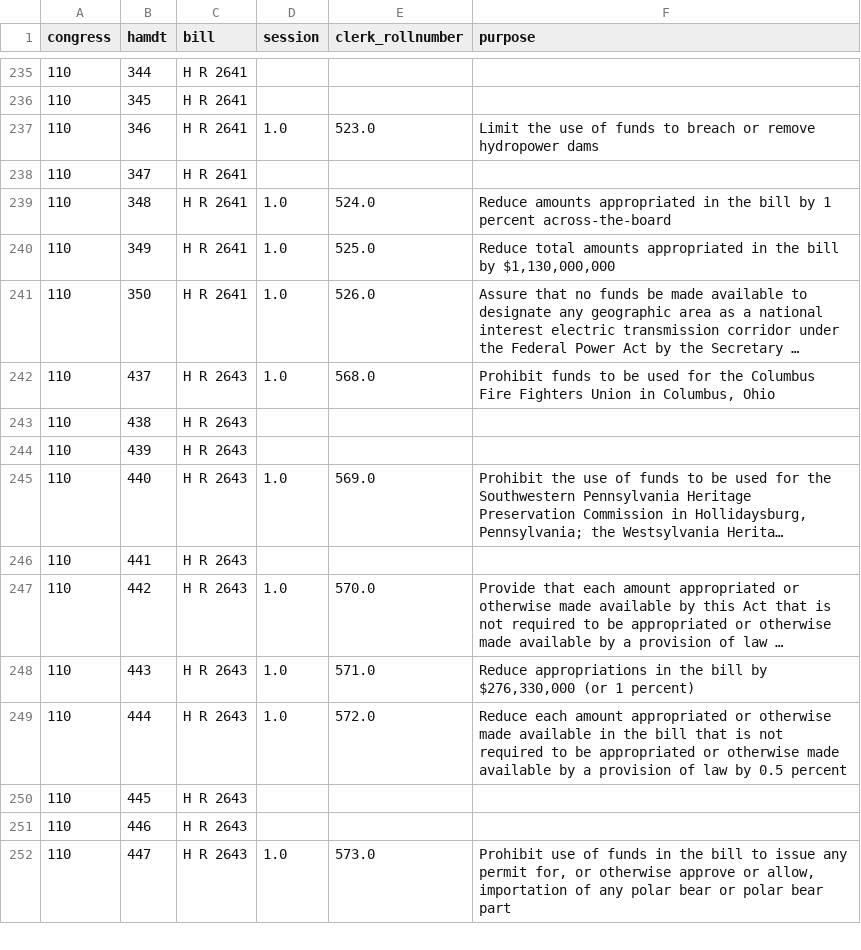
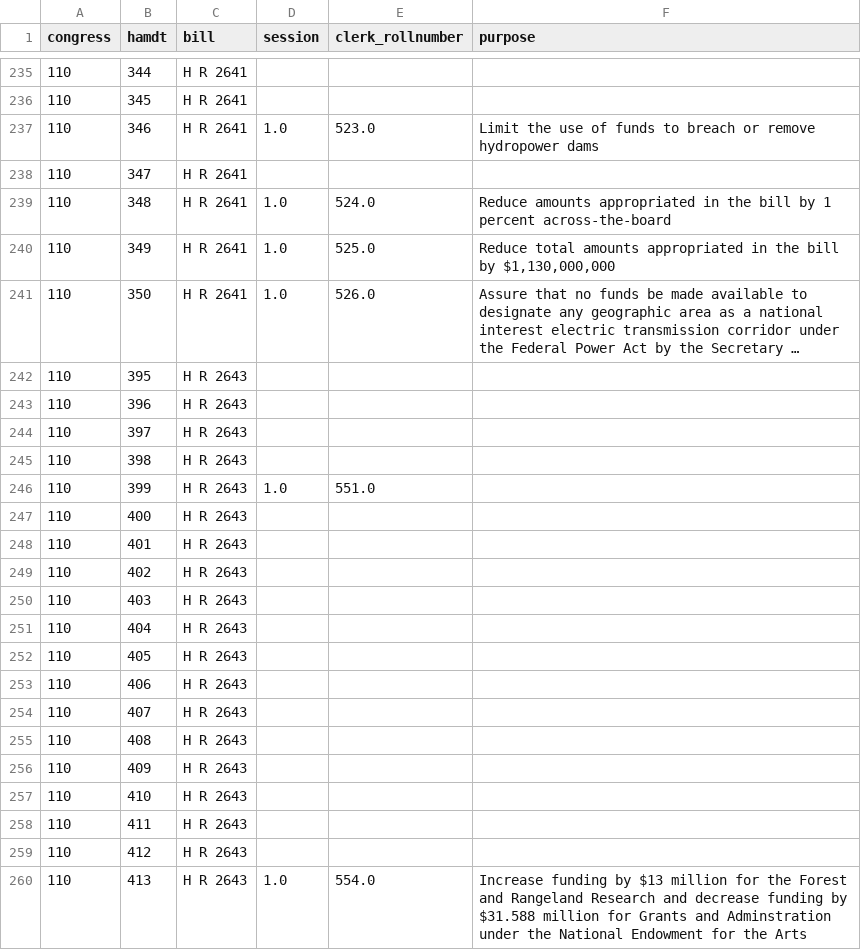
Before and after one commit to RendellRich/partycohesion, a CSV file: data/house_amendments.csv, drawn as a sheet; only a part is shown, gaps mark what is left out; the shorter side is filled out with more unchanged rows; long unchanged cells end in …; the diff covers the shown part only; the diff names each change by its address in the sheet, - before the commit and + after, or states it on an @@ line.

```diff
--- a/data/house_amendments.csv
+++ b/data/house_amendments.csv
+row 242: 110 | 395 | H R 2643
+row 243: 110 | 396 | H R 2643
+row 244: 110 | 397 | H R 2643
+row 245: 110 | 398 | H R 2643
+row 246: 110 | 399 | H R 2643 | 1.0 | 551.0
+row 247: 110 | 400 | H R 2643
+row 248: 110 | 401 | H R 2643
+row 249: 110 | 402 | H R 2643
+row 250: 110 | 403 | H R 2643
+row 251: 110 | 404 | H R 2643
+row 252: 110 | 405 | H R 2643
+row 253: 110 | 406 | H R 2643
+row 254: 110 | 407 | H R 2643
+row 255: 110 | 408 | H R 2643
+row 256: 110 | 409 | H R 2643
+row 257: 110 | 410 | H R 2643
+row 258: 110 | 411 | H R 2643
+row 259: 110 | 412 | H R 2643
+row 260: 110 | 413 | H R 2643 | 1.0 | 554.0 | Increase funding by $13 million for the Forest and Rangeland Research and decrease funding by $31.588 million for Grants and Adminstration under the National Endowment for the Arts
```
Also changed, not shown: 23 added rows elsewhere in this file, 1 other file.
